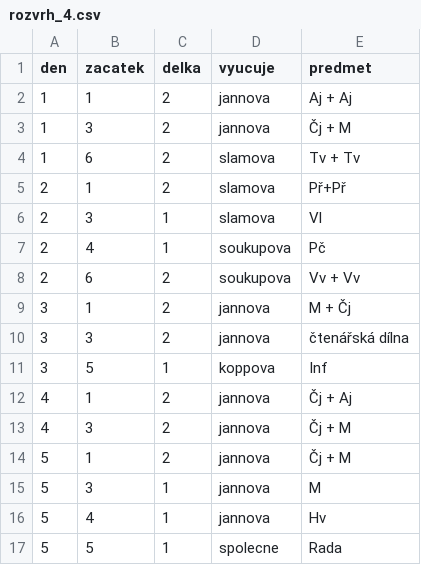
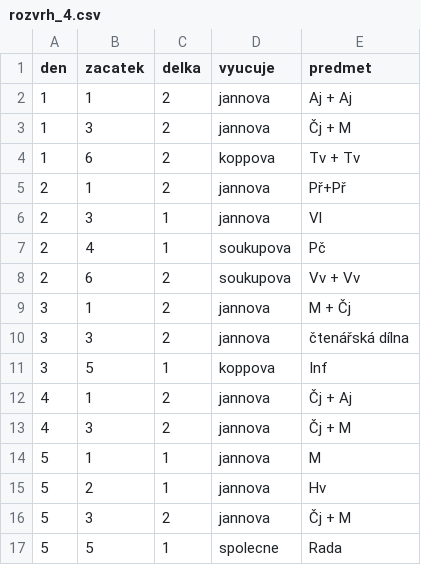
Before and after one commit to matyaskopp/zsplavsko-rozvrh, a CSV file: data/rozvrh_4.csv, drawn as a sheet.

Commit message:
docasny rozvrh_4.csv

```diff
--- a/data/rozvrh_4.csv
+++ b/data/rozvrh_4.csv
@@ -3,5 +3,5 @@ den,zacatek,delka,vyucuje,predmet
 1,3,2,jannova,Čj + M
-1,6,2,slamova,Tv + Tv
-2,1,2,slamova,Př+Př
-2,3,1,slamova,Vl
+1,6,2,koppova,Tv + Tv
+2,1,2,jannova,Př+Př
+2,3,1,jannova,Vl
 2,4,1,soukupova,Pč
@@ -13,5 +13,5 @@ den,zacatek,delka,vyucuje,predmet
 4,3,2,jannova,Čj + M
-5,1,2,jannova,Čj + M
-5,3,1,jannova,M
-5,4,1,jannova,Hv
+5,1,1,jannova,M
+5,2,1,jannova,Hv
+5,3,2,jannova,Čj + M
 5,5,1,spolecne,Rada
```
